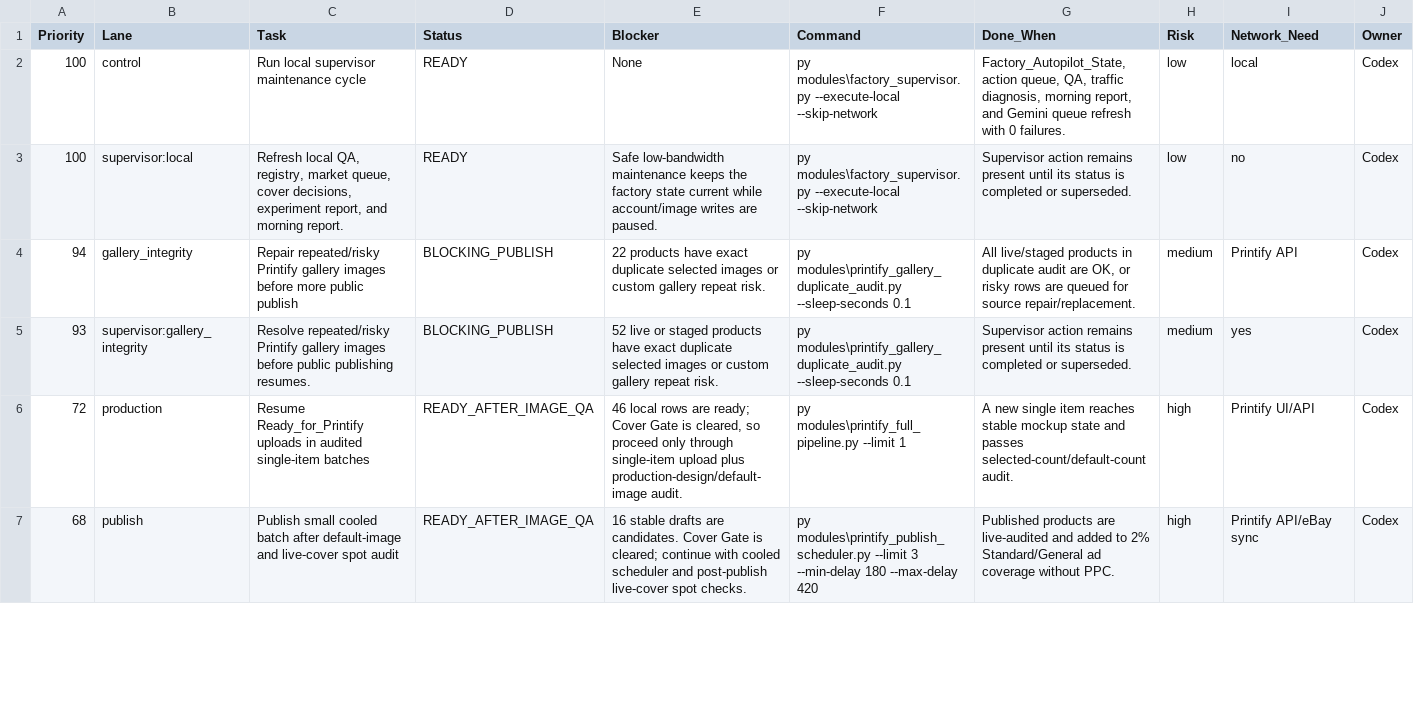
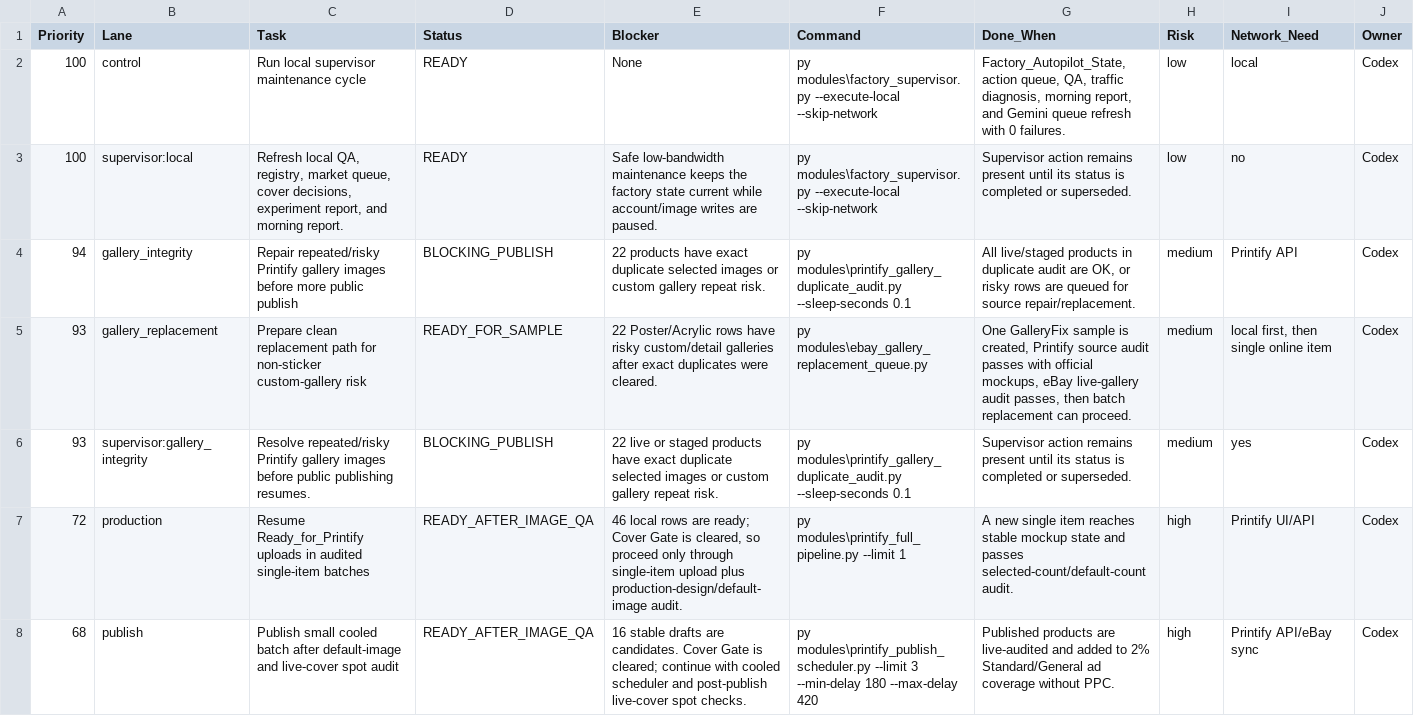
Before and after one commit to rexxu024-arch/Difi_auto_factory, a CSV file: Database/Factory_Backlog.csv, drawn as a sheet; only a part is shown; the diff covers the shown part only.

Commit message:
Add gallery replacement queue for custom gallery risk

```diff
--- a/Database/Factory_Backlog.csv
+++ b/Database/Factory_Backlog.csv
@@ -4,3 +4,4 @@
 94,gallery_integrity,Repair repeated/risky Printify gallery images before more public publish,BLOCKING_PUBLISH,22 products have exact duplicate selected images or custom gallery repeat risk.,py modules\printify_gallery_duplicate_audit.py --sleep-seconds 0.1,"All live/staged products in duplicate audit are OK, or risky rows are queued for source repair/replacement.",medium,Printify API,Codex
-93,supervisor:gallery_integrity,Resolve repeated/risky Printify gallery images before public publishing resumes.,BLOCKING_PUBLISH,52 live or staged products have exact duplicate selected images or custom gallery repeat risk.,py modules\printify_gallery_duplicate_audit.py --sleep-seconds 0.1,Supervisor action remains present until its status is completed or superseded.,medium,yes,Codex
+93,gallery_replacement,Prepare clean replacement path for non-sticker custom-gallery risk,READY_FOR_SAMPLE,22 Poster/Acrylic rows have risky custom/detail galleries after exact duplicates were cleared.,py modules\ebay_gallery_replacement_queue.py,"One GalleryFix sample is created, Printify source audit passes with official mockups, eBay live-gallery audit passes, then batch replacement can proceed.",medium,"local first, then single online item",Codex
+93,supervisor:gallery_integrity,Resolve repeated/risky Printify gallery images before public publishing resumes.,BLOCKING_PUBLISH,22 live or staged products have exact duplicate selected images or custom gallery repeat risk.,py modules\printify_gallery_duplicate_audit.py --sleep-seconds 0.1,Supervisor action remains present until its status is completed or superseded.,medium,yes,Codex
 72,production,Resume Ready_for_Printify uploads in audited single-item batches,READY_AFTER_IMAGE_QA,"46 local rows are ready; Cover Gate is cleared, so proceed only through single-item upload plus production-design/default-image audit.",py modules\printify_full_pipeline.py --limit 1,A new single item reaches stable mockup state and passes selected-count/default-count audit.,high,Printify UI/API,Codex
```
Also changed, not shown: 2 edited cells elsewhere in this file, 7 other files.
